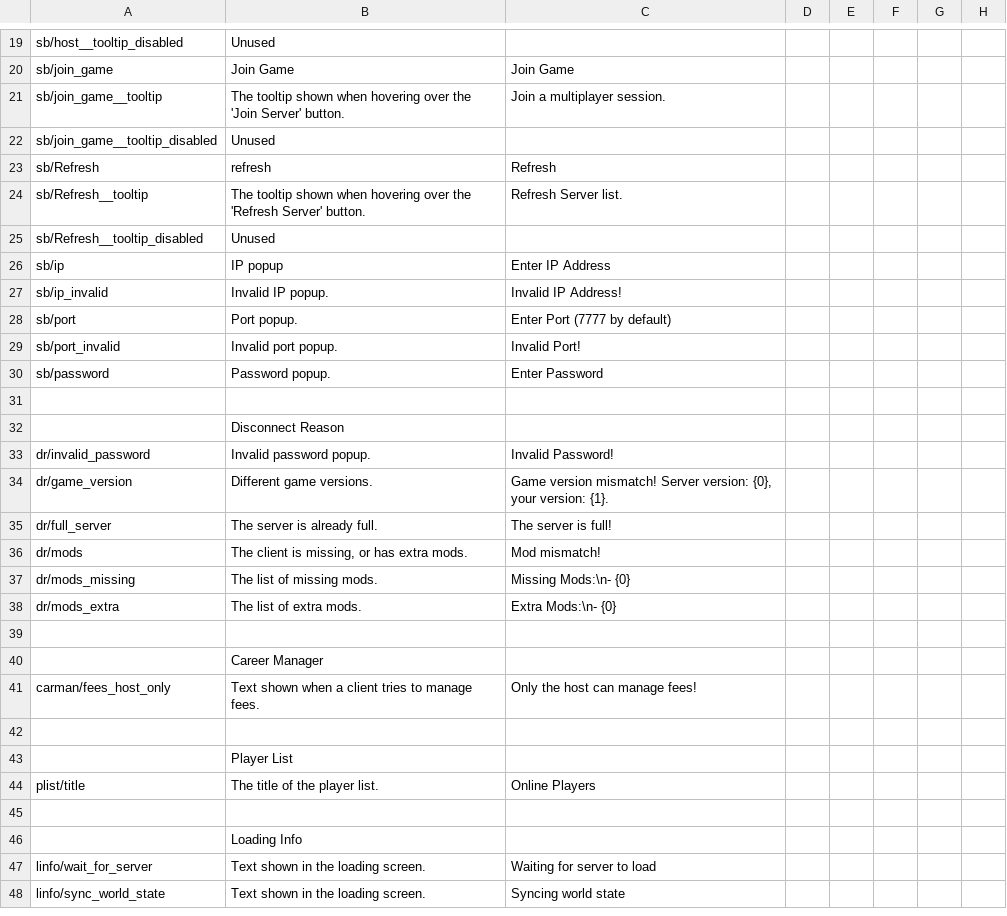
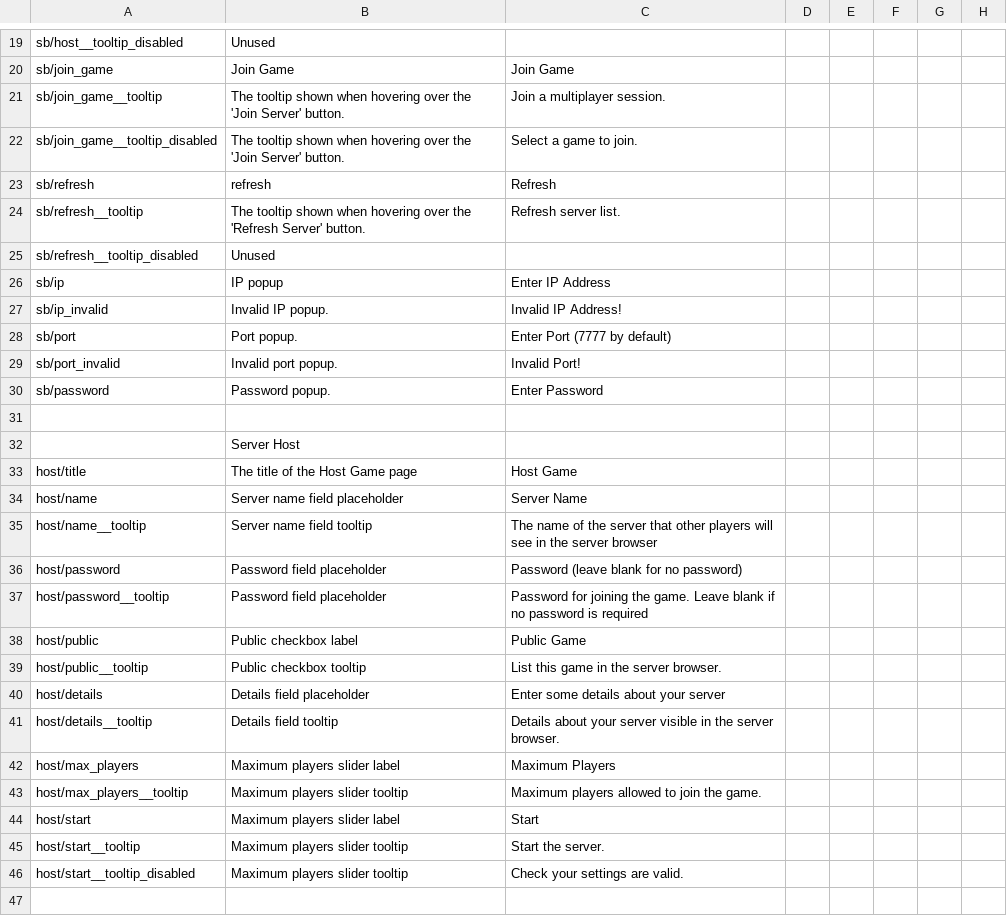
Before and after one commit to Insprill/dv-multiplayer, a CSV file: locale.csv, drawn as a sheet; only a part is shown, gaps mark what is left out; the shorter side is filled out with more unchanged rows; rows hold the shown columns only; the diff names each change by its address in the sheet, - before the commit and + after, or states it on an @@ line.

Commit message:
Server browser and lobby server working
Server browser now works, as well as the host game panel.
When a multiplayer game starts, the game registers itself with the lobby server and continues to provide updates while the session is active. When the session deactivates the lobby server is notified to remove the game server.

More work required on GUI

```diff
--- a/locale.csv
+++ b/locale.csv
-B22: Unused
+B22: The tooltip shown when hovering over the 'Join Server' button.
-C22: (empty)
+C22: Select a game to join.
-A23: sb/Refresh
+A23: sb/refresh
-A24: sb/Refresh__tooltip
+A24: sb/refresh__tooltip
-C24: Refresh Server list.
+C24: Refresh server list.
-A25: sb/Refresh__tooltip_disabled
+A25: sb/refresh__tooltip_disabled
+row 31: (empty)
+row 32:  | Server Host
+row 33: host/title | The title of the Host Game page | Host Game
+row 34: host/name | Server name field placeholder | Server Name
+row 35: host/name__tooltip | Server name field tooltip | The name of the server that other players will see in the server browser
+row 36: host/password | Password field placeholder | Password (leave blank for no password)
+row 37: host/password__tooltip | Password field placeholder | Password for joining the game. Leave blank if no password is required
+row 38: host/public | Public checkbox label | Public Game
+row 39: host/public__tooltip | Public checkbox tooltip | List this game in the server browser.
+row 40: host/details | Details field placeholder | Enter some details about your server
+row 41: host/details__tooltip | Details field tooltip | Details about your server visible in the server browser.
+row 42: host/max_players | Maximum players slider label | Maximum Players
+row 43: host/max_players__tooltip | Maximum players slider tooltip | Maximum players allowed to join the game.
+row 44: host/start | Maximum players slider label | Start
+row 45: host/start__tooltip | Maximum players slider tooltip | Start the server.
+row 46: host/start__tooltip_disabled | Maximum players slider tooltip | Check your settings are valid.
```
Also changed, not shown: 25 other files.
